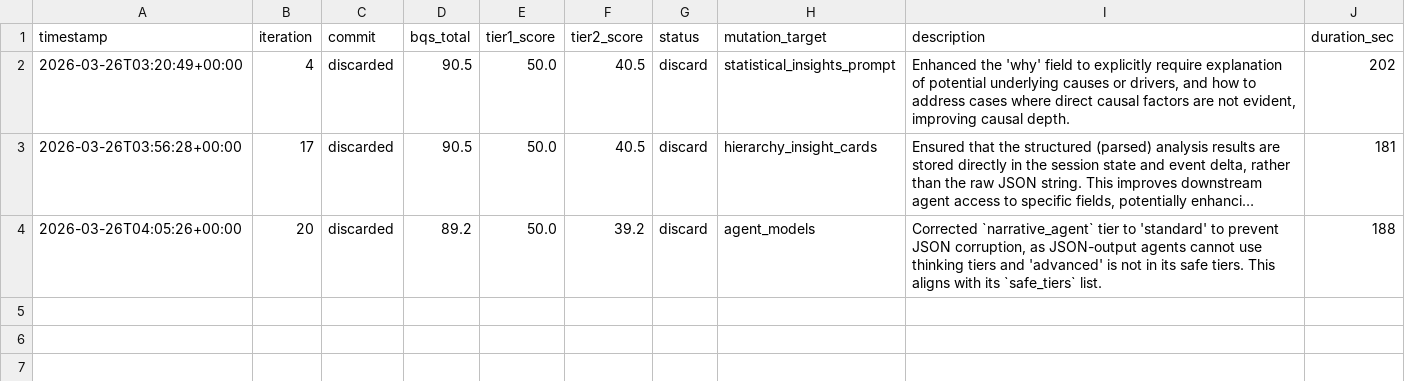
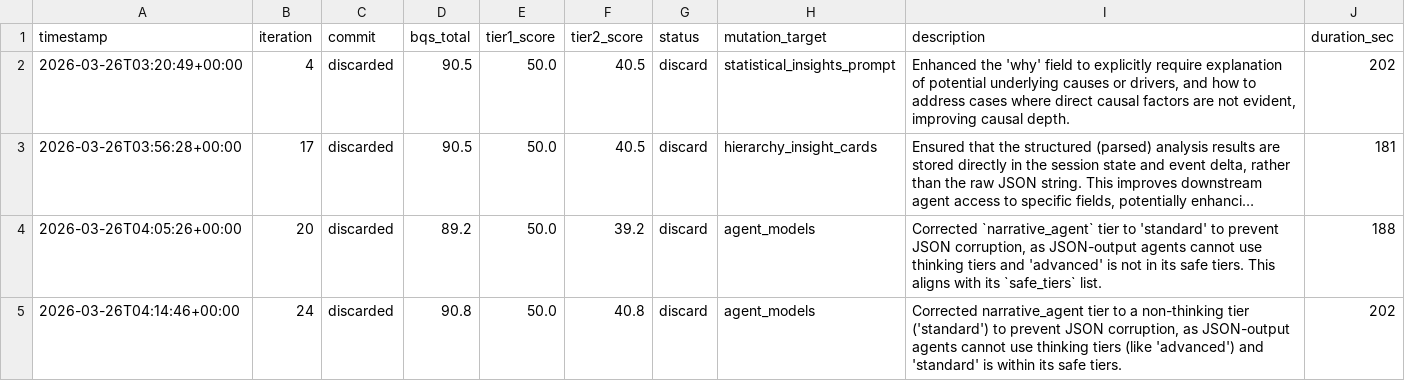
Before and after one commit to ty-hayes-82/data-analyst-agent, a TSV file: autoresearch/results.tsv, drawn as a sheet; long unchanged cells end in ….

```diff
--- a/autoresearch/results.tsv
+++ b/autoresearch/results.tsv
@@ -4 +4,2 @@ timestamp	iteration	commit	bqs_total	tier1_score	tier2_score	status	mutation_tar
 2026-03-26T04:05:26+00:00	20	discarded	89.2	50.0	39.2	discard	agent_models	Corrected `narrative_agent` tier to 'standard' to prevent JSON corruption, as JSON-output agents cannot use thinking tiers and 'advanced' is not in its safe tiers. This aligns with its `safe_tiers` list.	188
+2026-03-26T04:14:46+00:00	24	discarded	90.8	50.0	40.8	discard	agent_models	Corrected narrative_agent tier to a non-thinking tier ('standard') to prevent JSON corruption, as JSON-output agents cannot use thinking tiers (like 'advanced') and 'standard' is within its safe tiers.	202
```
Also changed, not shown: 1 other file.
